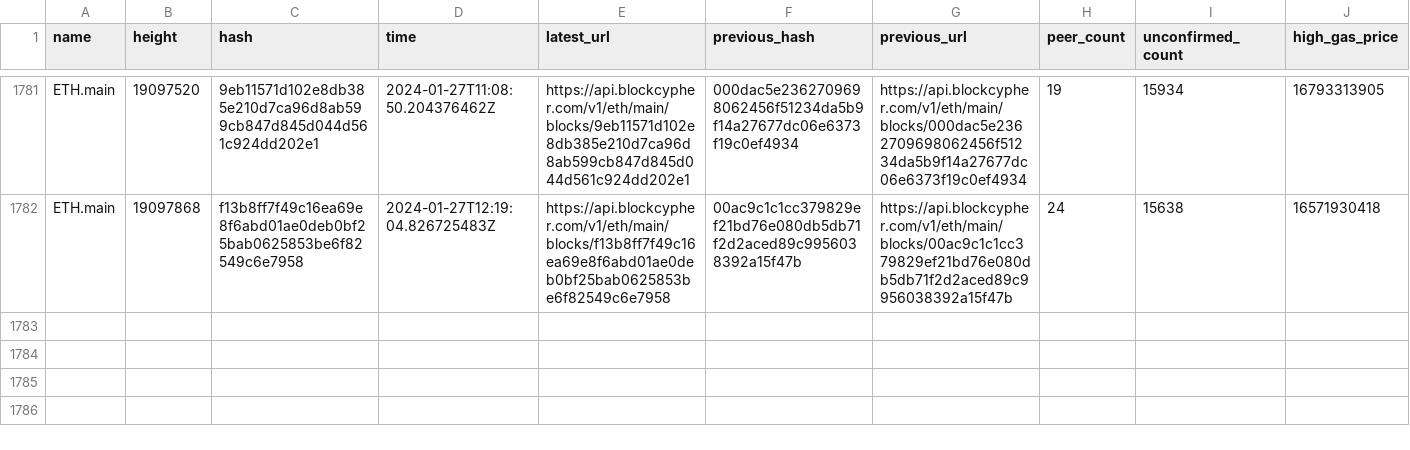
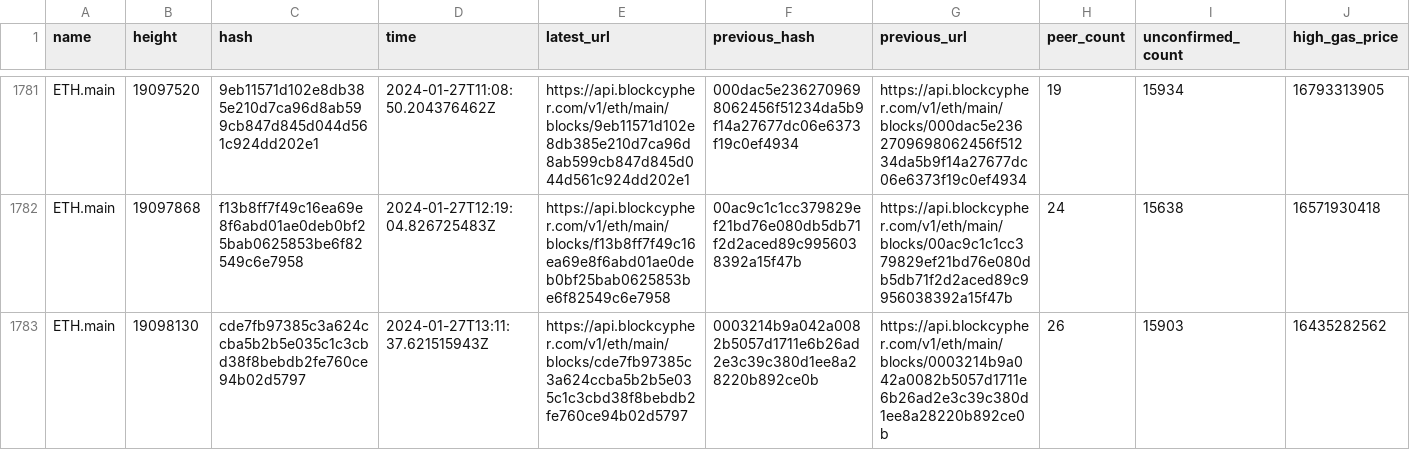
Before and after one commit to aphd/ether-focus, a CSV file: server/csv/main.eth.csv, drawn as a sheet; only a part is shown, gaps mark what is left out; rows hold the shown columns only; the diff names each change by its address in the sheet, - before the commit and + after, or states it on an @@ line.

```diff
--- a/server/csv/main.eth.csv
+++ b/server/csv/main.eth.csv
+row 1783: ETH.main | 19098130 | cde7fb97385c3a624ccba5b2b5e035c1c3cbd38f8bebdb2fe760ce94b02d5797 | 2024-01-27T13:11:37.621515943Z | https://api.blockcypher.com/v1/eth/main/blocks/cde7fb97385c3a624ccba5b2b5e035c1c3cbd38f8bebdb2fe760ce94b02d5797 | 0003214b9a042a0082b5057d1711e6b26ad2e3c39c380d1ee8a28220b892ce0b | https://api.blockcypher.com/v1/eth/main/blocks/0003214b9a042a0082b5057d1711e6b26ad2e3c39c380d1ee8a28220b892ce0b | 26 | 15903 | 16435282562
```
